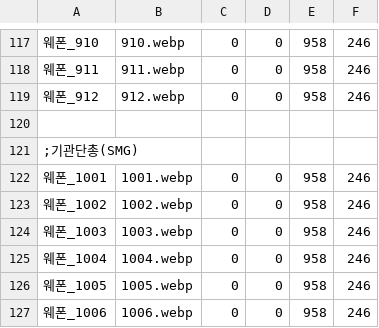
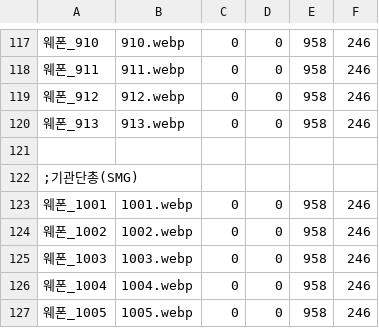
Before and after one commit to echintoad/eraBAK-, a CSV file: resources/Weapon/CHARA_WEAPON.csv, drawn as a sheet; only a part is shown, gaps mark what is left out; the shorter side is filled out with more unchanged rows; the diff names each change by its address in the sheet, - before the commit and + after, or states it on an @@ line.

```diff
--- a/resources/Weapon/CHARA_WEAPON.csv
+++ b/resources/Weapon/CHARA_WEAPON.csv
+row 120: 웨폰_913 | 913.webp | 0 | 0 | 958 | 246
```
Also changed, not shown: 4 other files.
